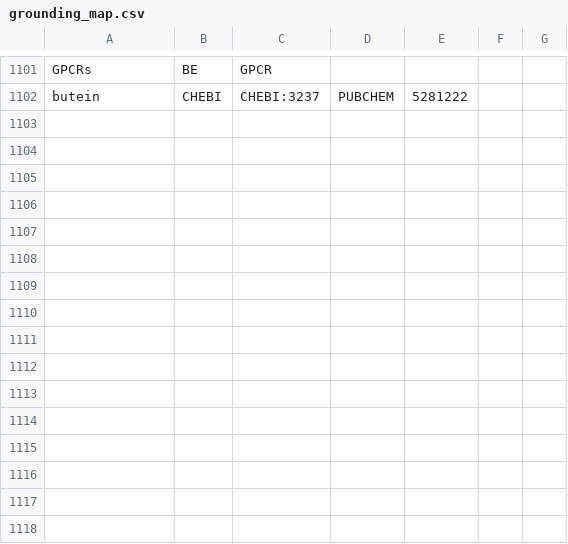
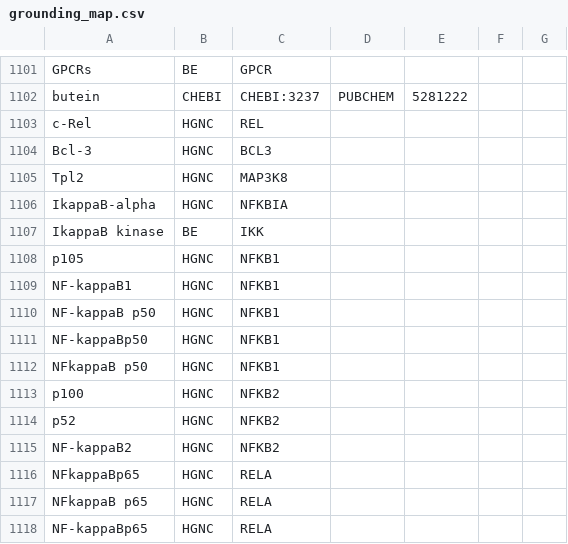
Before and after one commit to johnbachman/famplex, a CSV file: grounding_map.csv, drawn as a sheet; only a part is shown, gaps mark what is left out; the diff names each change by its address in the sheet, - before the commit and + after, or states it on an @@ line.

Commit message:
Some NFkappaB related grounding map extensions

```diff
--- a/grounding_map.csv
+++ b/grounding_map.csv
+row 1103: c-Rel | HGNC | REL
+row 1104: Bcl-3 | HGNC | BCL3
+row 1105: Tpl2 | HGNC | MAP3K8
+row 1106: IkappaB-alpha | HGNC | NFKBIA
+row 1107: IkappaB kinase | BE | IKK
+row 1108: p105 | HGNC | NFKB1
+row 1109: NF-kappaB1 | HGNC | NFKB1
+row 1110: NF-kappaB p50 | HGNC | NFKB1
+row 1111: NF-kappaBp50 | HGNC | NFKB1
+row 1112: NFkappaB p50 | HGNC | NFKB1
+row 1113: p100 | HGNC | NFKB2
+row 1114: p52 | HGNC | NFKB2
+row 1115: NF-kappaB2 | HGNC | NFKB2
+row 1116: NFkappaBp65 | HGNC | RELA
+row 1117: NFkappaB p65 | HGNC | RELA
+row 1118: NF-kappaBp65 | HGNC | RELA
```
Also changed, not shown: entities.csv.
